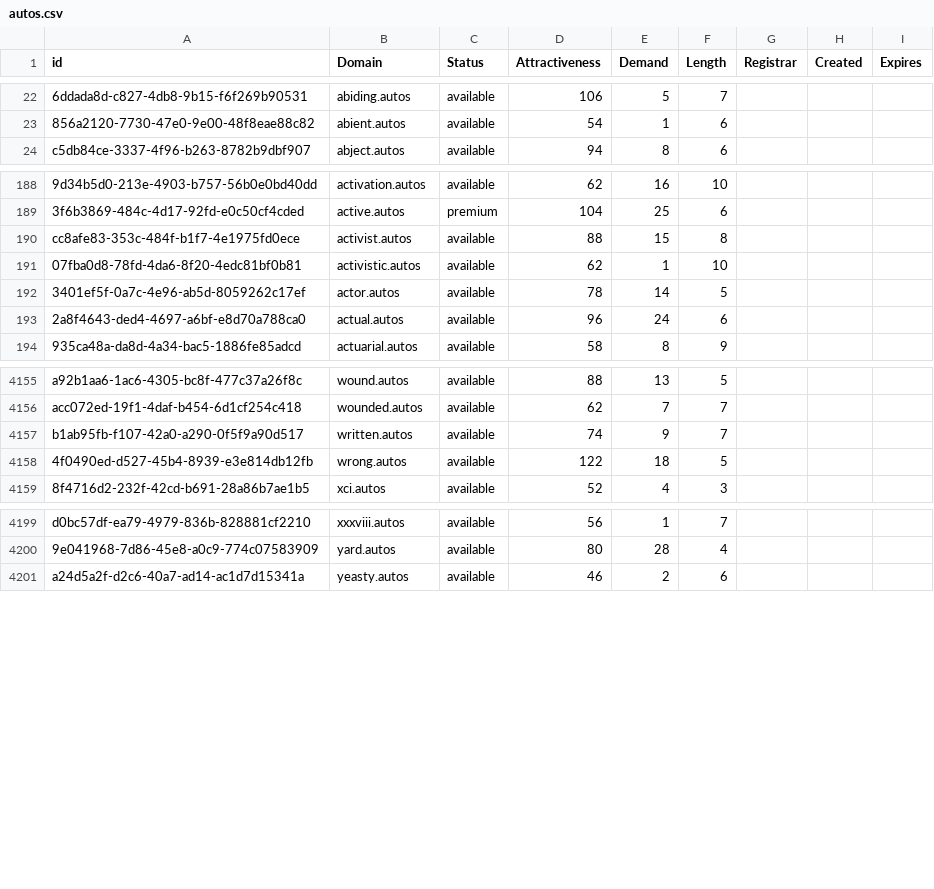
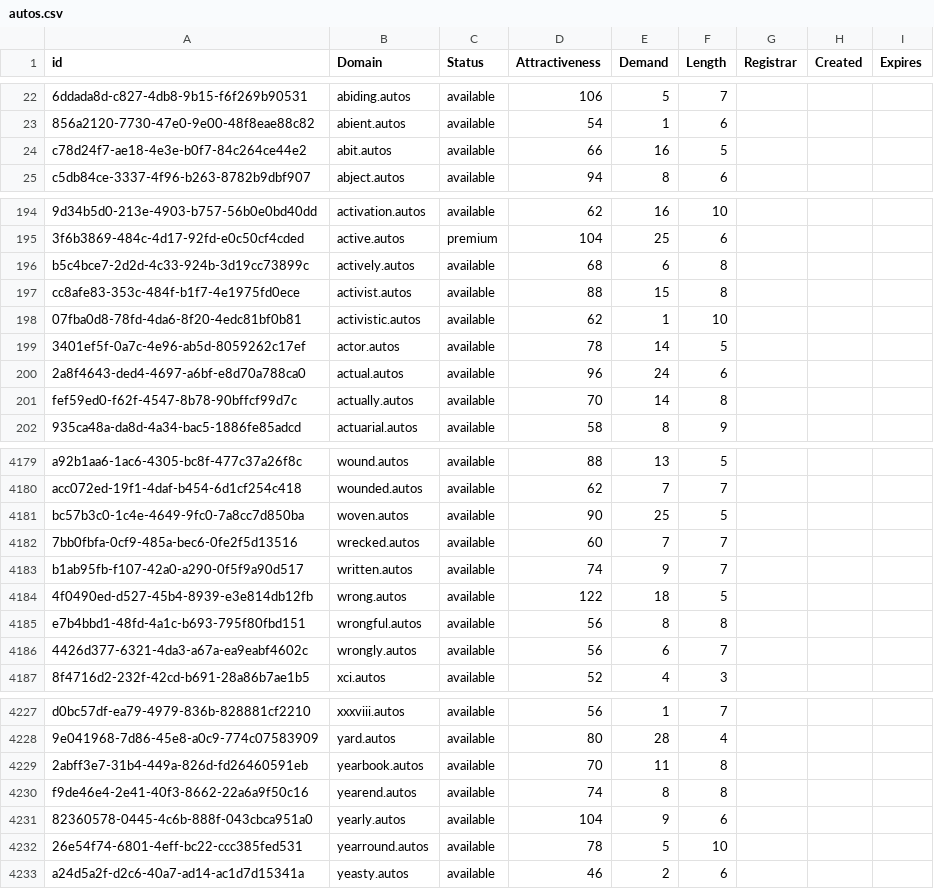
Before and after one commit to UniqueDomains/autos-oneword-domains, a CSV file: autos.csv, drawn as a sheet; only a part is shown, gaps mark what is left out; the diff covers the shown part only; the diff names each change by its address in the sheet, - before the commit and + after, or states it on an @@ line.

Commit message:
Domains update

```diff
--- a/autos.csv
+++ b/autos.csv
+row 24: c78d24f7-ae18-4e3e-b0f7-84c264ce44e2 | abit.autos | available | 66 | 16 | 5
+row 196: b5c4bce7-2d2d-4c33-924b-3d19cc73899c | actively.autos | available | 68 | 6 | 8
+row 201: fef59ed0-f62f-4547-8b78-90bffcf99d7c | actually.autos | available | 70 | 14 | 8
+row 4181: bc57b3c0-1c4e-4649-9fc0-7a8cc7d850ba | woven.autos | available | 90 | 25 | 5
+row 4182: 7bb0fbfa-0cf9-485a-bec6-0fe2f5d13516 | wrecked.autos | available | 60 | 7 | 7
+row 4185: e7b4bbd1-48fd-4a1c-b693-795f80fbd151 | wrongful.autos | available | 56 | 8 | 8
+row 4186: 4426d377-6321-4da3-a67a-ea9eabf4602c | wrongly.autos | available | 56 | 6 | 7
+row 4229: 2abff3e7-31b4-449a-826d-fd26460591eb | yearbook.autos | available | 70 | 11 | 8
+row 4230: f9de46e4-2e41-40f3-8662-22a6a9f50c16 | yearend.autos | available | 74 | 8 | 8
+row 4231: 82360578-0445-4c6b-888f-043cbca951a0 | yearly.autos | available | 104 | 9 | 6
+row 4232: 26e54f74-6801-4eff-bc22-ccc385fed531 | yearround.autos | available | 78 | 5 | 10
```
Also changed, not shown: 21 added rows and 1 edited cell elsewhere in this file, 2 other files.
